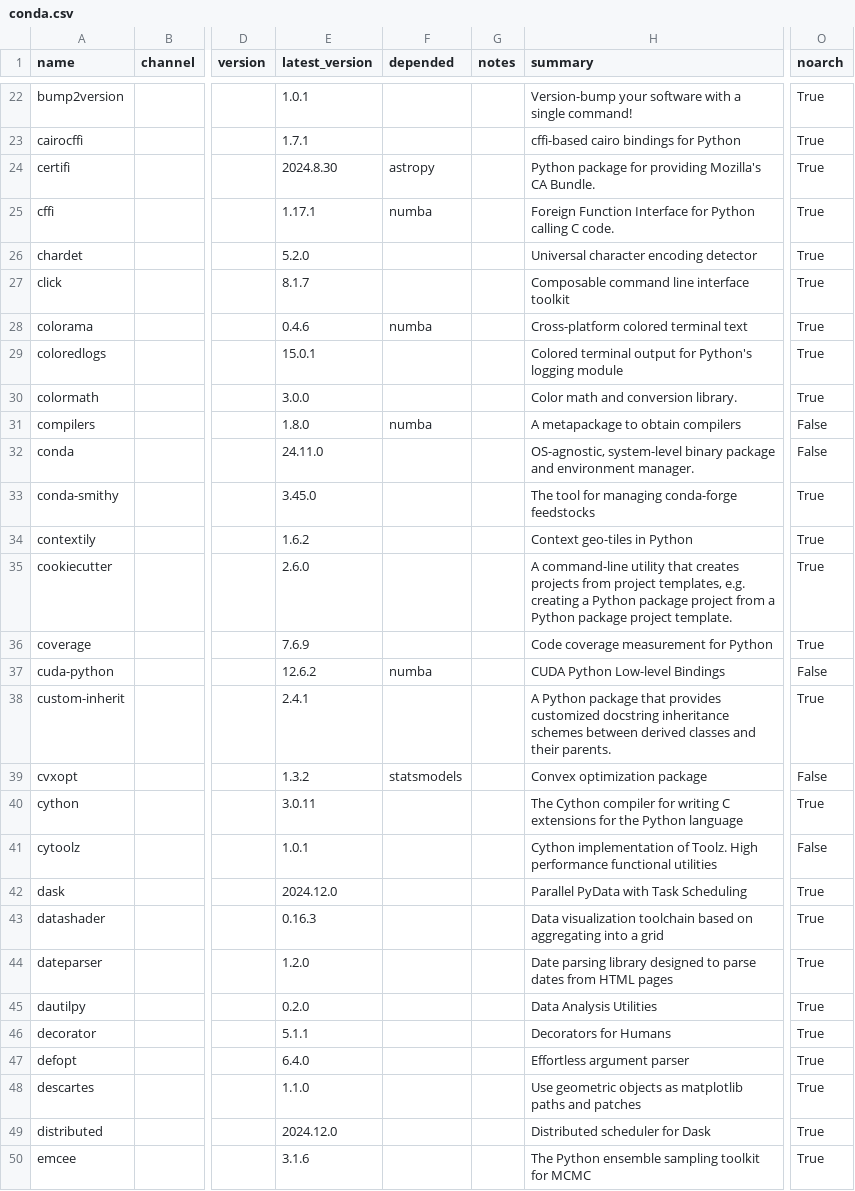
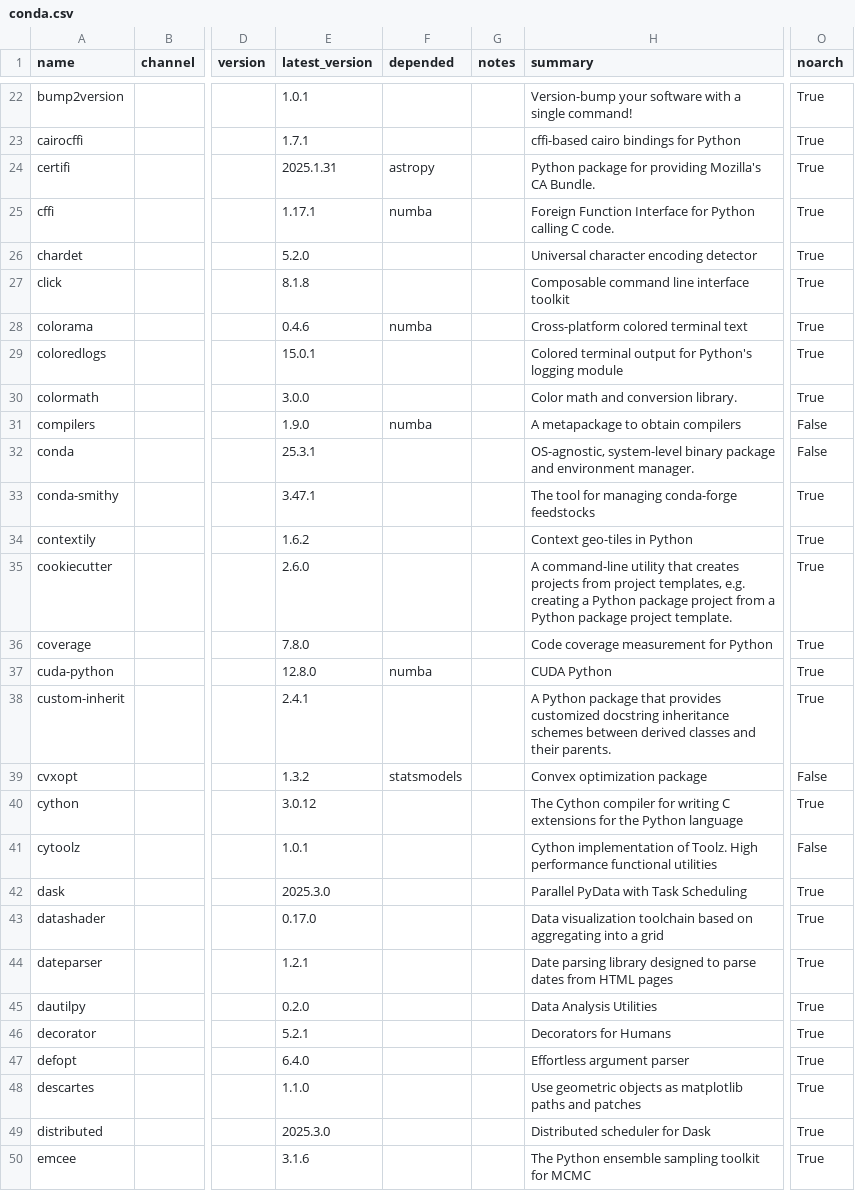
Before and after one commit to ickc/bootstrapping-os-environments, a CSV file: conda/conda.csv, drawn as a sheet; only a part is shown, gaps mark what is left out; the diff covers the shown part only; the diff names each change by its address in the sheet, - before the commit and + after, or states it on an @@ line.

```diff
--- a/conda/conda.csv
+++ b/conda/conda.csv
-E24 (latest_version): 2024.8.30
+E24 (latest_version): 2025.1.31
-E27 (latest_version): 8.1.7
+E27 (latest_version): 8.1.8
-E31 (latest_version): 1.8.0
+E31 (latest_version): 1.9.0
-E32 (latest_version): 24.11.0
+E32 (latest_version): 25.3.1
-E33 (latest_version): 3.45.0
+E33 (latest_version): 3.47.1
-E36 (latest_version): 7.6.9
+E36 (latest_version): 7.8.0
-E37 (latest_version): 12.6.2
+E37 (latest_version): 12.8.0
-H37 (summary): CUDA Python Low-level Bindings
+H37 (summary): CUDA Python
-O37 (noarch): False
+O37 (noarch): True
-E40 (latest_version): 3.0.11
+E40 (latest_version): 3.0.12
-E42 (latest_version): 2024.12.0
+E42 (latest_version): 2025.3.0
-E43 (latest_version): 0.16.3
+E43 (latest_version): 0.17.0
-E44 (latest_version): 1.2.0
+E44 (latest_version): 1.2.1
-E46 (latest_version): 5.1.1
+E46 (latest_version): 5.2.1
-E49 (latest_version): 2024.12.0
+E49 (latest_version): 2025.3.0
```
Also changed, not shown: 88 edited cells elsewhere in this file, conda/system.csv, 16 other files.
